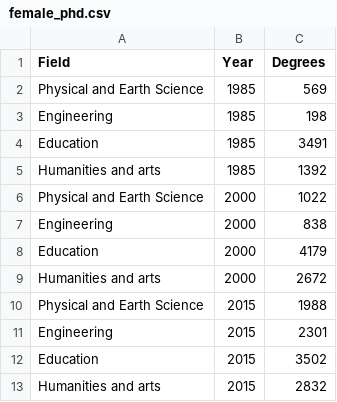
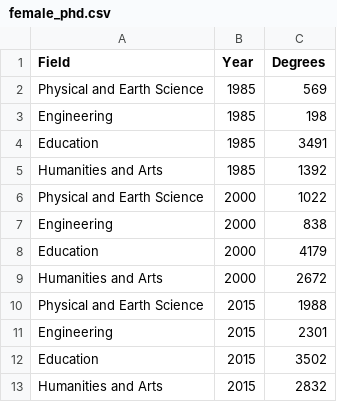
Before and after one commit to clairegmadden/206-assignment-5, a CSV file: female_phd.csv, drawn as a sheet.

Commit message:
Add files via upload
Typo correction

```diff
--- a/female_phd.csv
+++ b/female_phd.csv
@@ -4,3 +4,3 @@ Engineering,1985,198
 Education,1985,3491
-Humanities and arts,1985,1392
+Humanities and Arts,1985,1392
 Physical and Earth Science,2000,1022
@@ -8,3 +8,3 @@ Engineering,2000,838
 Education,2000,4179
-Humanities and arts,2000,2672
+Humanities and Arts,2000,2672
 Physical and Earth Science,2015,1988
@@ -12,2 +12,2 @@ Engineering,2015,2301
 Education,2015,3502
-Humanities and arts,2015,2832
+Humanities and Arts,2015,2832
```
